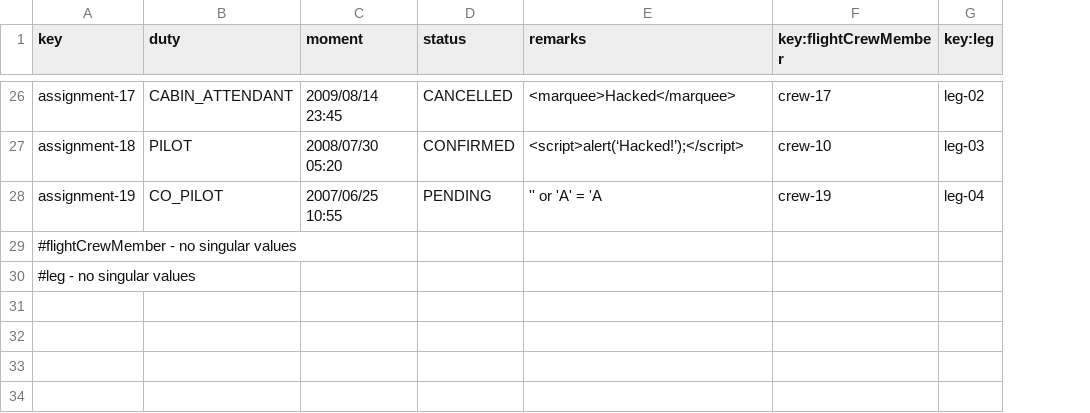
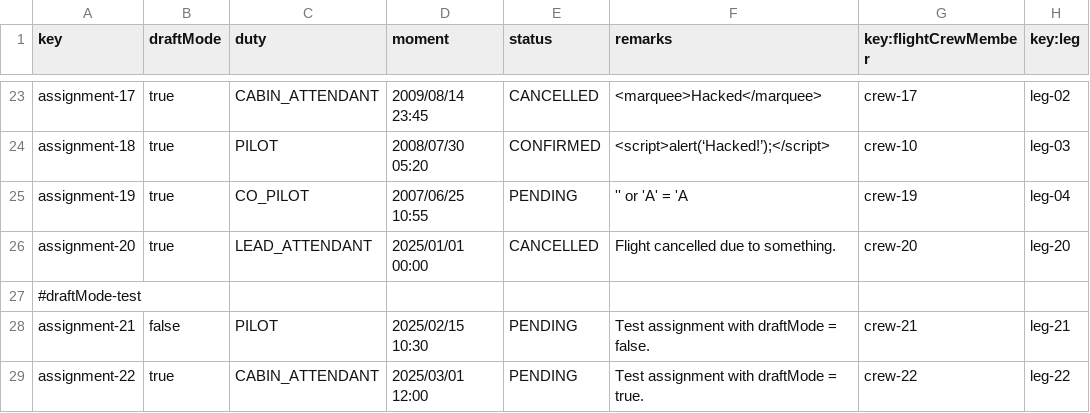
Before and after one commit to ManunGar/Acme-ANS-D03, a CSV file: src/main/resources/WEB-INF/data/sample/flightAssignment.csv, drawn as a sheet; only a part is shown, gaps mark what is left out; removed rows and columns are numbered as before the commit, all else as after; the diff covers the shown part only; the diff names each change by its address in the sheet, - before the commit and + after, or states it on an @@ line.

Commit message:
D03-I3-8: FlightAssignment backend

```diff
--- a/src/main/resources/WEB-INF/data/sample/flightAssignment.csv
+++ b/src/main/resources/WEB-INF/data/sample/flightAssignment.csv
+column B (draftMode), rows 23-25: all true
-row 29: #flightCrewMember - no singular values
@@ row 12 moved to row 26: assignment-20 @@
-A27 (key): #leg - no singular values
+A27 (key): #draftMode-test
+row 28: assignment-21 | false | PILOT | 2025/02/15 10:30 | PENDING | Test assignment with draftMode = false. | crew-21 | leg-21
+row 29: assignment-22 | true | CABIN_ATTENDANT | 2025/03/01 12:00 | PENDING | Test assignment with draftMode = true. | crew-22 | leg-22
```
Also changed, not shown: 2 removed rows and 1 edited cell elsewhere in this file, 10 other files.
